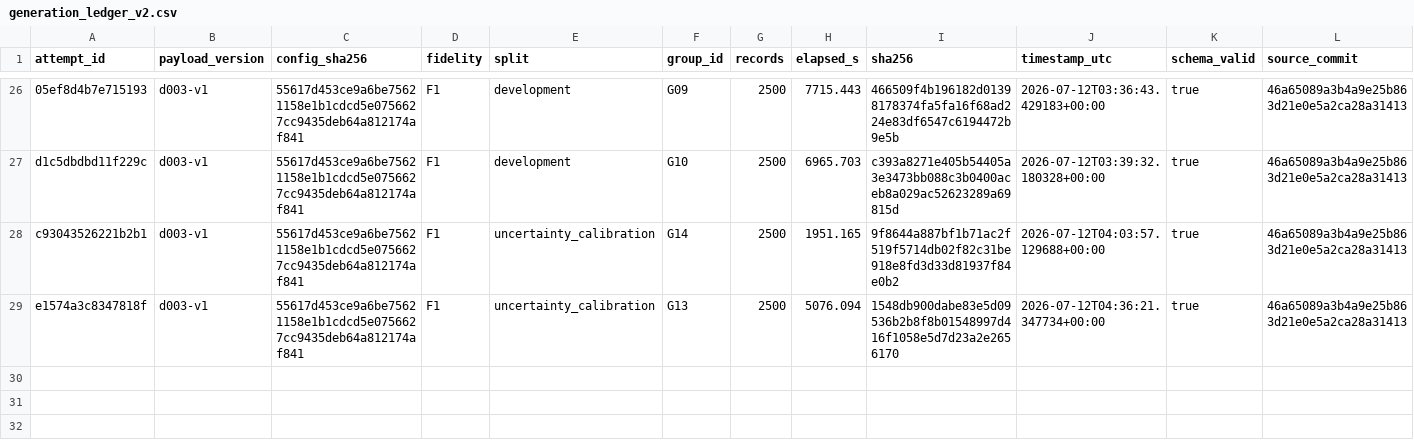
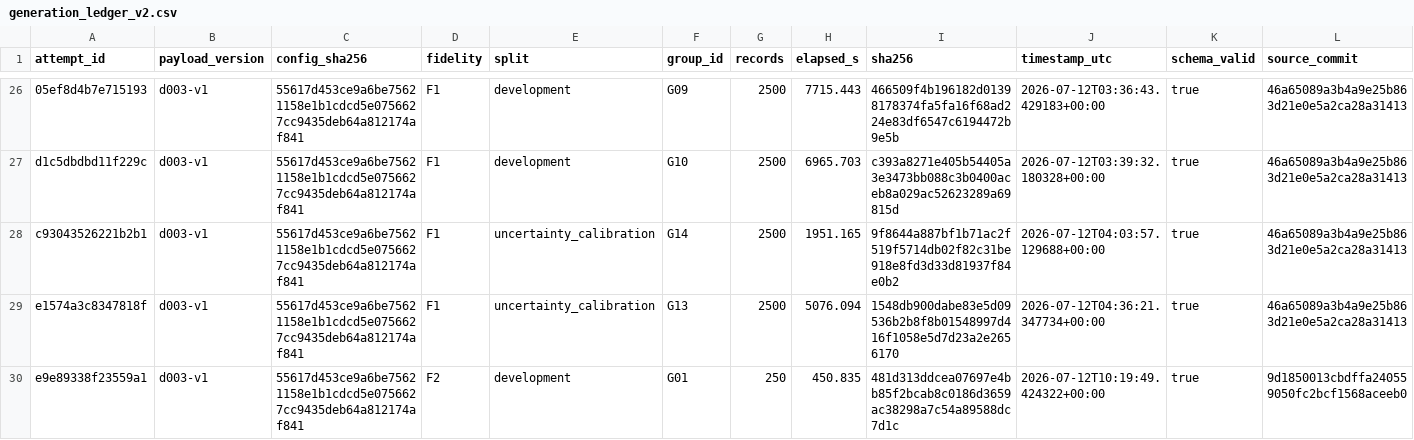
Before and after one commit to taechasith/QMLforArtemisIV, a CSV file: data/processed/simulator/scenarios/generation_ledger_v2.csv, drawn as a sheet; only a part is shown, gaps mark what is left out.

```diff
--- a/data/processed/simulator/scenarios/generation_ledger_v2.csv
+++ b/data/processed/simulator/scenarios/generation_ledger_v2.csv
@@ -29 +29,2 @@ c93043526221b2b1,d003-v1,55617d453ce9a6be75621158e1b1cdcd5e0756627cc9435deb64a81
 e1574a3c8347818f,d003-v1,55617d453ce9a6be75621158e1b1cdcd5e0756627cc9435deb64a812174af841,F1,uncertainty_calibration,G13,2500,5076.094,1548db900dabe83e5d09536b2b8f8b01548997d416f1058e5d7d23a2e2656170,2026-07-12T04:36:21.347734+00:00,true,46a65089a3b4a9e25b863d21e0e5a2ca28a31413
+e9e89338f23559a1,d003-v1,55617d453ce9a6be75621158e1b1cdcd5e0756627cc9435deb64a812174af841,F2,development,G01,250,450.835,481d313ddcea07697e4bb85f2bcab8c0186d3659ac38298a7c54a89588dc7d1c,2026-07-12T10:19:49.424322+00:00,true,9d1850013cbdffa240559050fc2bcf1568aceeb0
```
Also changed, not shown: artifacts/research_figures/figure_registry.csv, 17 other files.
